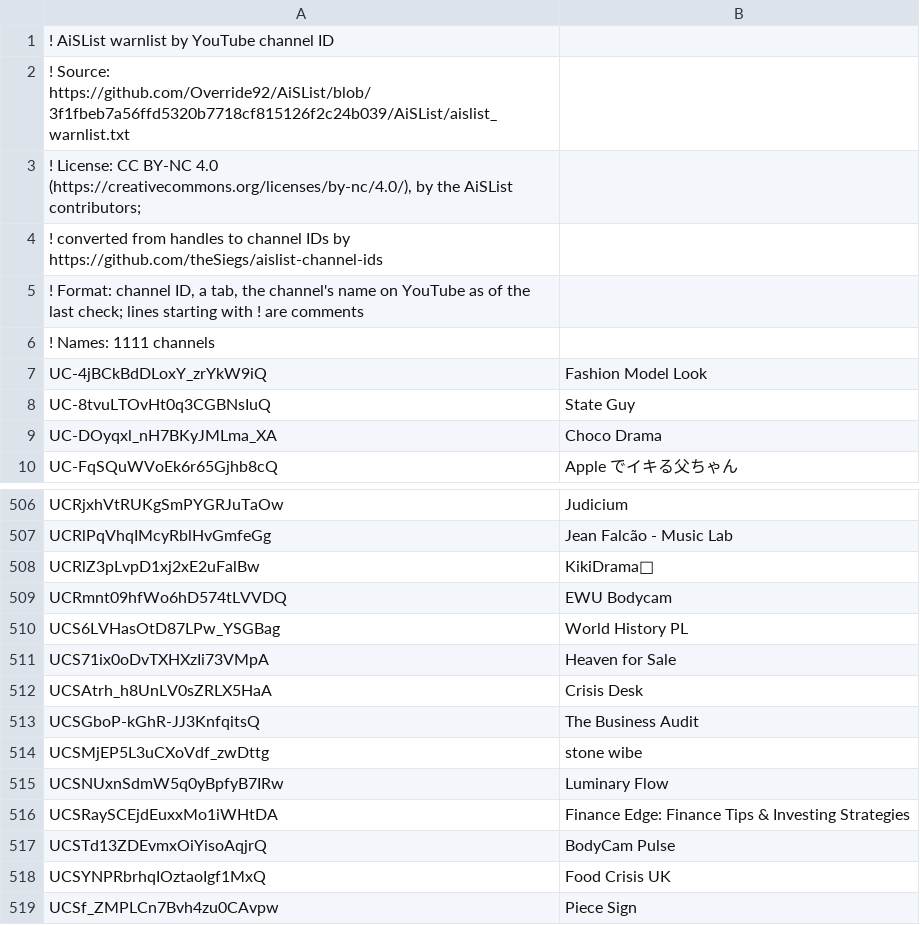
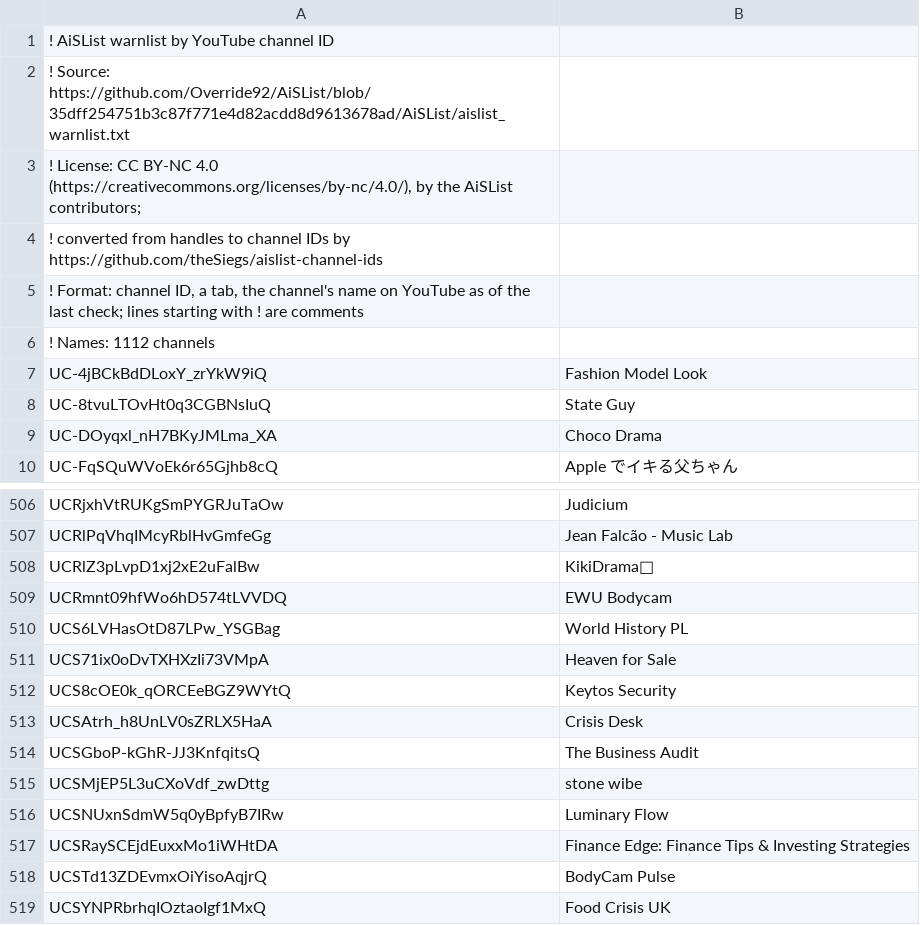
Before and after one commit to theSiegs/aislist-channel-ids, a TSV file: lists/aislist_warnlist_channels.tsv, drawn as a sheet; only a part is shown, gaps mark what is left out; the shorter side is filled out with more unchanged rows.

```diff
--- a/lists/aislist_warnlist_channels.tsv
+++ b/lists/aislist_warnlist_channels.tsv
@@ -1,3 +1,3 @@
 ! AiSList warnlist by YouTube channel ID
-! Source: https://github.com/Override92/AiSList/blob/3f1fbeb7a56ffd5320b7718cf815126f2c24b039/AiSList/aislist_warnlist.txt
+! Source: https://github.com/Override92/AiSList/blob/35dff254751b3c87f771e4d82acdd8d9613678ad/AiSList/aislist_warnlist.txt
 ! License: CC BY-NC 4.0 (https://creativecommons.org/licenses/by-nc/4.0/), by the AiSList contributors;
@@ -5,3 +5,3 @@
 ! Format: channel ID, a tab, the channel's name on YouTube as of the last check; lines starting with ! are comments
-! Names: 1111 channels
+! Names: 1112 channels
 UC-4jBCkBdDLoxY_zrYkW9iQ	Fashion Model Look
@@ -511,2 +511,3 @@ UCS6LVHasOtD87LPw_YSGBag	World History PL
 UCS71ix0oDvTXHXzIi73VMpA	Heaven for Sale
+UCS8cOE0k_qORCEeBGZ9WYtQ	Keytos Security
 UCSAtrh_h8UnLV0sZRLX5HaA	Crisis Desk
```
Also changed, not shown: reports/handle_changes.tsv, 8 other files.
